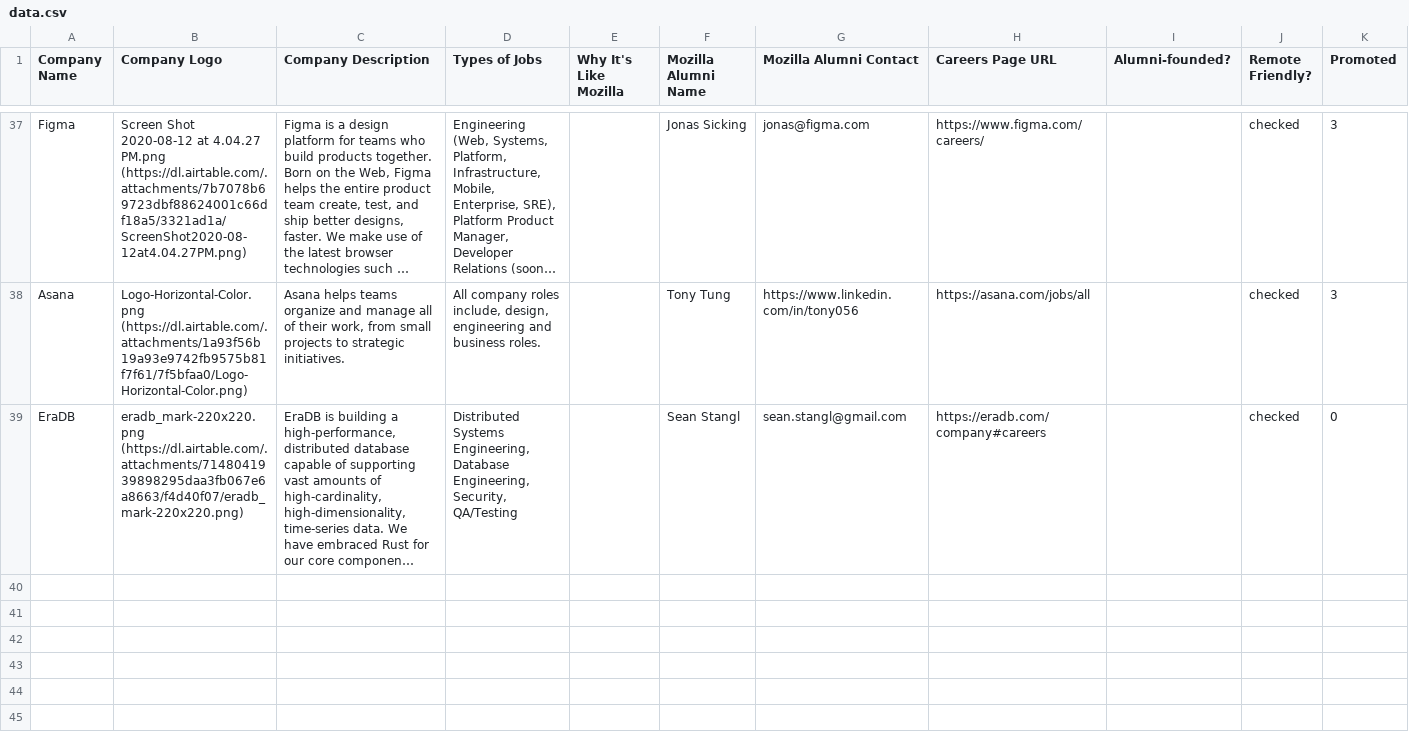
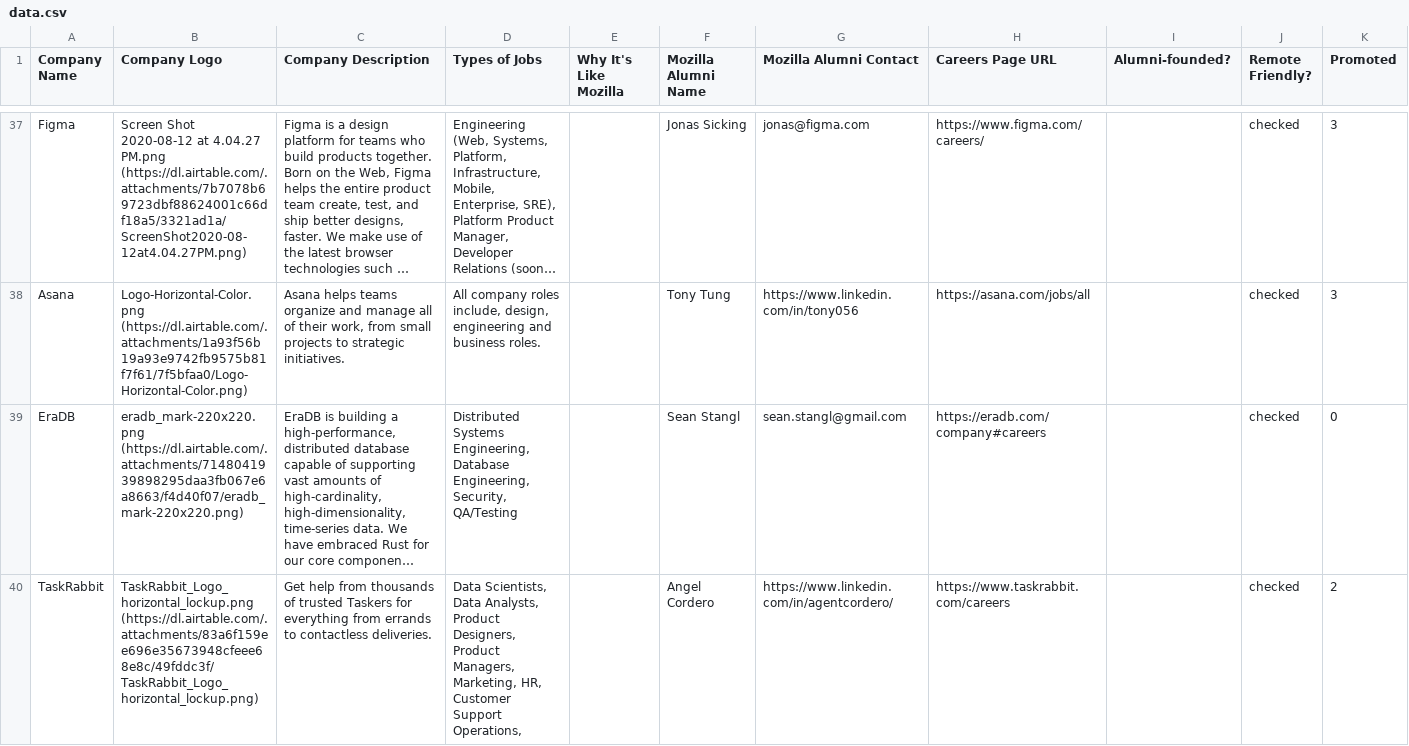
Before and after one commit to gkoberger/mozillalifeboat, a CSV file: data.csv, drawn as a sheet; only a part is shown, gaps mark what is left out; long unchanged cells end in …; the diff names each change by its address in the sheet, - before the commit and + after, or states it on an @@ line.

Commit message:
Update data

```diff
--- a/data.csv
+++ b/data.csv
+row 40: TaskRabbit | TaskRabbit_Logo_horizontal_lockup.png (https://dl.airtable.com/.attachments/83a6f159ee696e35673948cfeee68e8c/49fddc3f/TaskRabbit_Logo_horizontal_lockup.png) | Get help from thousands of trusted Taskers for everything from errands to contactless deliveries. | Data Scientists, Data Analysts, Product Designers, Product Managers, Marketing, HR, Customer Support Operations, |  | Angel Cordero | https://www.linkedin.com/in/agentcordero/ | https://www.taskrabbit.com/careers |  | checked | 2
```
Also changed, not shown: 1 other file.
